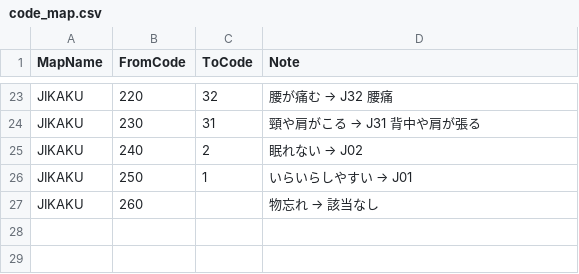
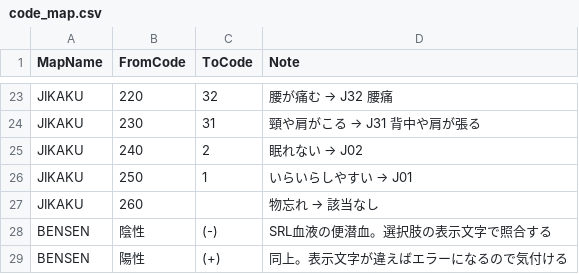
Before and after one commit to k09031473370/medcheck, a CSV file: kenshin-navi-tool/form/code_map.csv, drawn as a sheet; only a part is shown, gaps mark what is left out; the diff names each change by its address in the sheet, - before the commit and + after, or states it on an @@ line.

```diff
--- a/kenshin-navi-tool/form/code_map.csv
+++ b/kenshin-navi-tool/form/code_map.csv
+row 28: BENSEN | 陰性 | (-) | SRL血液の便潜血。選択肢の表示文字で照合する
+row 29: BENSEN | 陽性 | (+) | 同上。表示文字が違えばエラーになるので気付ける
```
Also changed, not shown: kenshin-navi-tool/form/mapping_srl.csv, 1 other file.
